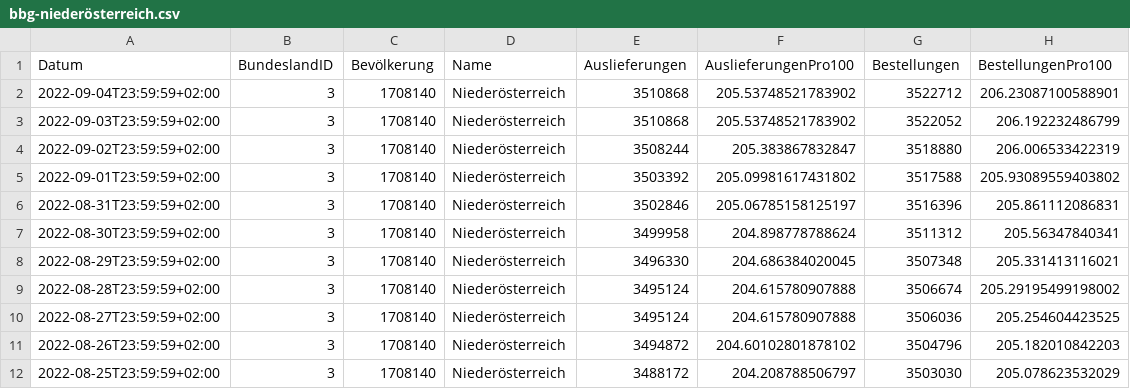
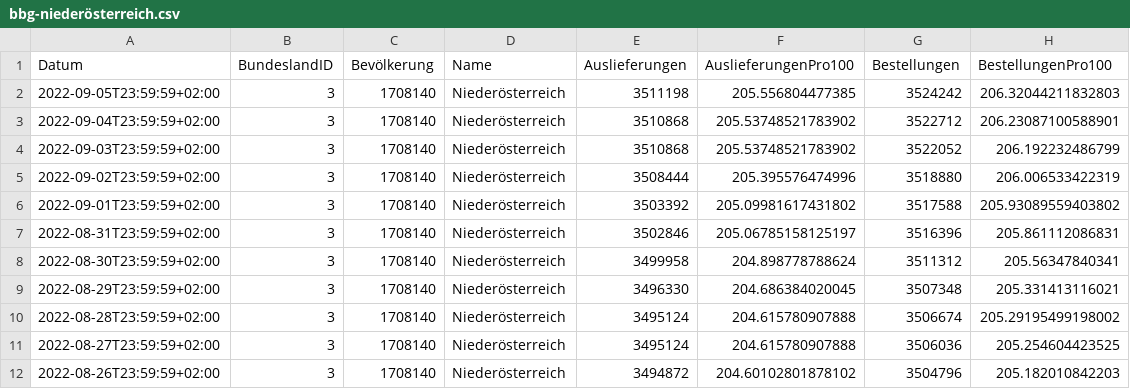
Before and after one commit to martin-illarion/ages_vac, a CSV file: bbg-niederösterreich.csv, drawn as a sheet; only a part is shown; the shorter side is filled out with more unchanged rows.

```diff
--- a/bbg-niederösterreich.csv
+++ b/bbg-niederösterreich.csv
@@ -1,5 +1,6 @@
 Datum,BundeslandID,Bevölkerung,Name,Auslieferungen,AuslieferungenPro100,Bestellungen,BestellungenPro100
+2022-09-05T23:59:59+02:00,3,1708140,Niederösterreich,3511198,205.556804477385,3524242,206.32044211832803
 2022-09-04T23:59:59+02:00,3,1708140,Niederösterreich,3510868,205.53748521783902,3522712,206.23087100588901
 2022-09-03T23:59:59+02:00,3,1708140,Niederösterreich,3510868,205.53748521783902,3522052,206.192232486799
-2022-09-02T23:59:59+02:00,3,1708140,Niederösterreich,3508244,205.383867832847,3518880,206.006533422319
+2022-09-02T23:59:59+02:00,3,1708140,Niederösterreich,3508444,205.395576474996,3518880,206.006533422319
 2022-09-01T23:59:59+02:00,3,1708140,Niederösterreich,3503392,205.09981617431802,3517588,205.93089559403802
```
Also changed, not shown: bbg-tirol.csv, timeline-bbg.csv, 11 other files.
